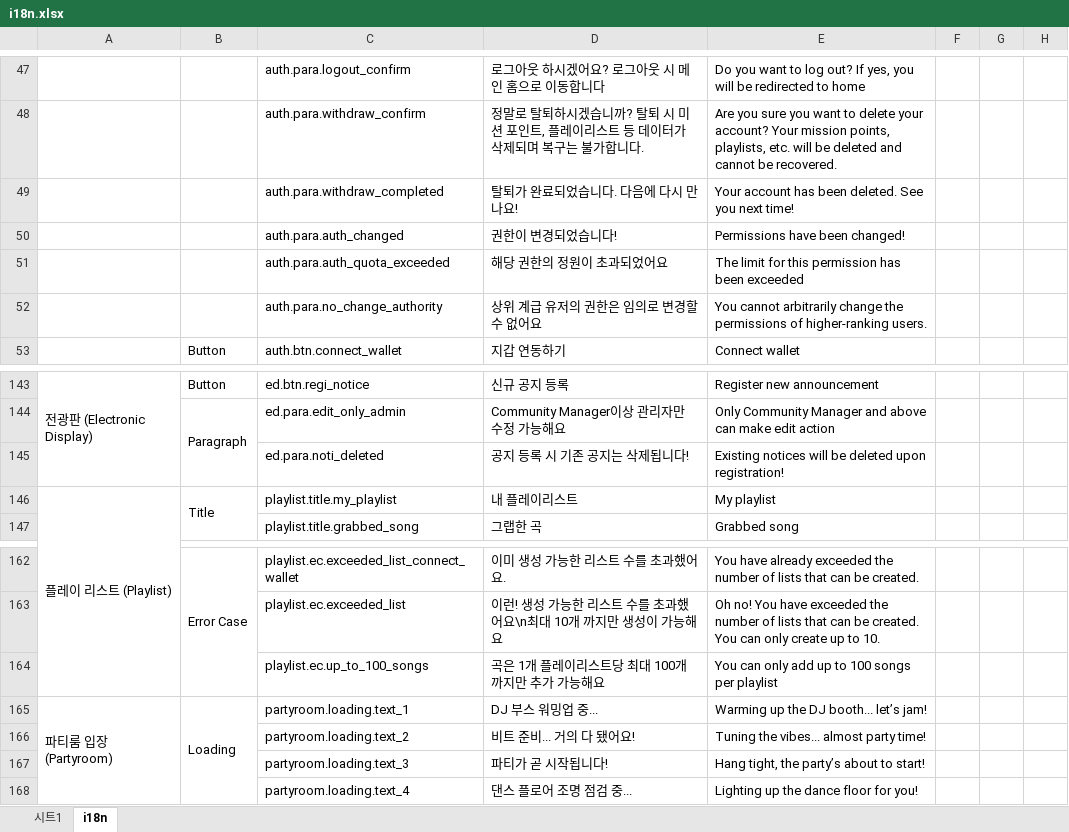
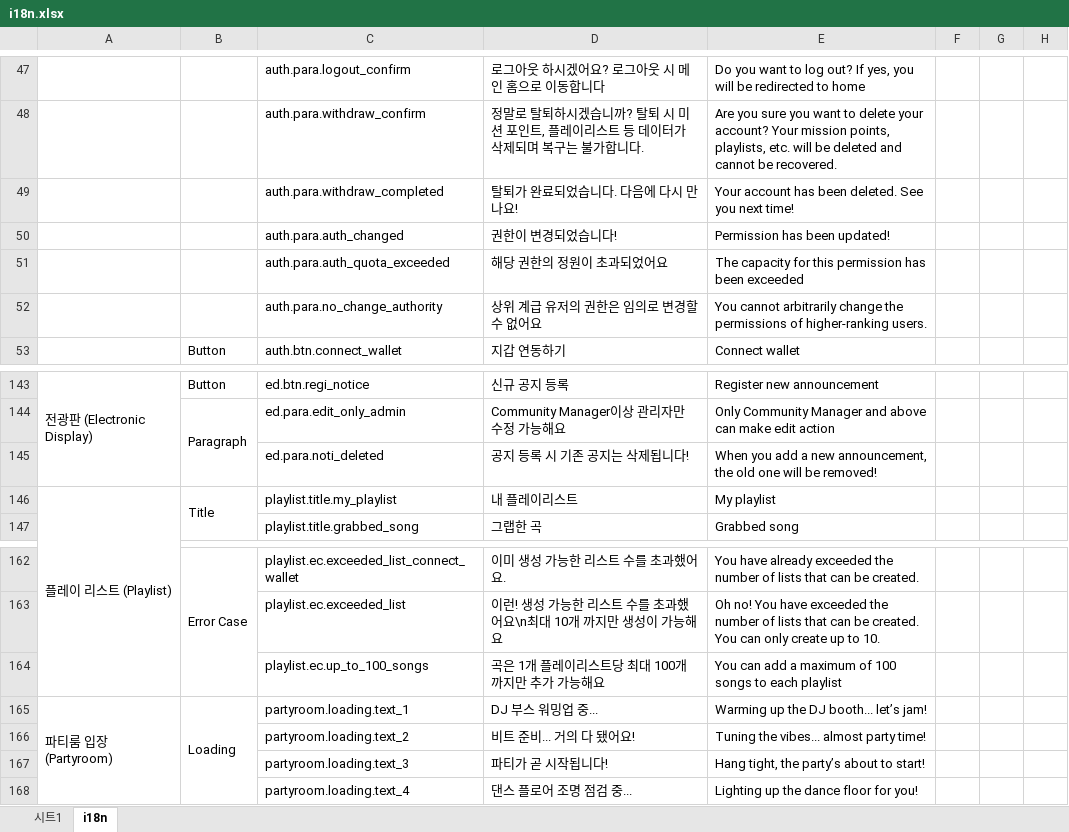
Before and after one commit to pfplay/pfplay-web, an Excel workbook: scripts/i18n.xlsx, sheet i18n, drawn as a sheet; only a part is shown, gaps mark what is left out; values as stored, in another font and other column widths than the file's, no borders; charts and pictures not drawn; the diff covers the shown part only; the diff names each change by its address in the sheet, - before the commit and + after, or states it on an @@ line.

```diff
--- a/scripts/i18n.xlsx (sheet i18n)
+++ b/scripts/i18n.xlsx (sheet i18n)
-E50: Permissions have been changed!
+E50: Permission has been updated!
-E51: The limit for this…
+E51: The capacity for this…
-E145: Existing notices will be deleted upon registration!
+E145: When you add a new announcement, the old one will be removed!
-E164: You can only add up to 100 songs per playlist
+E164: You can add a maximum of 100 songs to each playlist
```
Also changed, not shown: 1 added row, 1 removed row and 28 edited cells elsewhere in this sheet, 3 other files.
